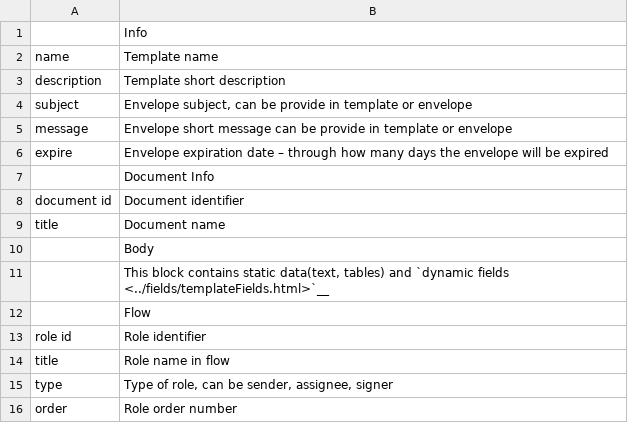
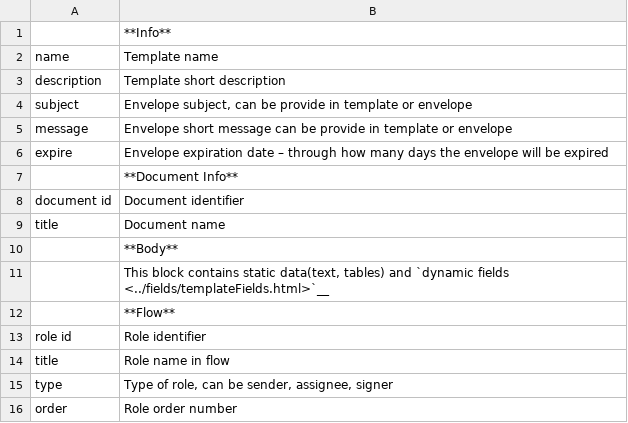
Before and after one commit to jecksolovyev/io.centredo.docs, a CSV file: docs/source/pages/apiIntegration/templateEnvelopeStructure/templateStructureData.csv, drawn as a sheet.

```diff
--- a/docs/source/pages/apiIntegration/templateEnvelopeStructure/templateStructureData.csv
+++ b/docs/source/pages/apiIntegration/templateEnvelopeStructure/templateStructureData.csv
@@ -1,2 +1,2 @@
-,Info
+,**Info**
 name,Template name
@@ -6,8 +6,8 @@ message,Envelope short message can be provide in template or envelope
 expire,Envelope expiration date – through how many days the envelope will be expired
-,Document Info
+,**Document Info**
 document id,Document identifier
 title,Document name
-,Body
+,**Body**
 ,"This block contains static data(text, tables) and `dynamic fields <../fields/templateFields.html>`__"
-,Flow
+,**Flow**
 role id,Role identifier
```
Also changed, not shown: docs/source/pages/apiIntegration/templateEnvelopeStructure/envelopeStructureData.csv, 3 other files.
